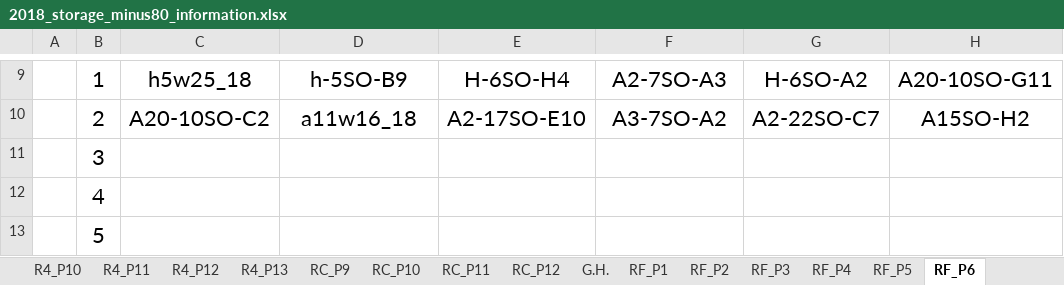
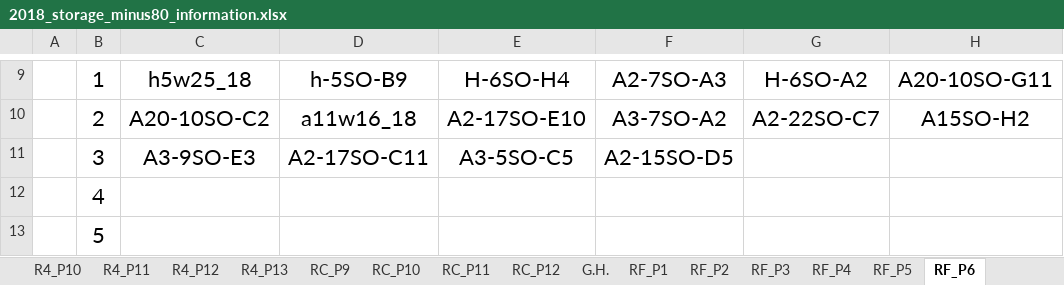
Before and after one commit to adnguyen/Circadian_rhythm_runs_seasonal_timing, an Excel workbook: Data/Storage/2018_storage_minus80_information.xlsx, sheet RF_P6, drawn as a sheet; only a part is shown, gaps mark what is left out; values as stored, in another font and other column widths than the file's, no borders; the diff names each change by its address in the sheet, - before the commit and + after, or states it on an @@ line.

```diff
--- a/Data/Storage/2018_storage_minus80_information.xlsx (sheet RF_P6)
+++ b/Data/Storage/2018_storage_minus80_information.xlsx (sheet RF_P6)
-C11: (empty)
+C11: A3-9SO-E3
-D11: (empty)
+D11: A2-17SO-C11
-E11: (empty)
+E11: A3-5SO-C5
-F11: (empty)
+F11: A2-15SO-D5
```
Also changed, not shown: Data/2018-08-14_master_datac_2018_collection_year.xlsx, 1 other file.
